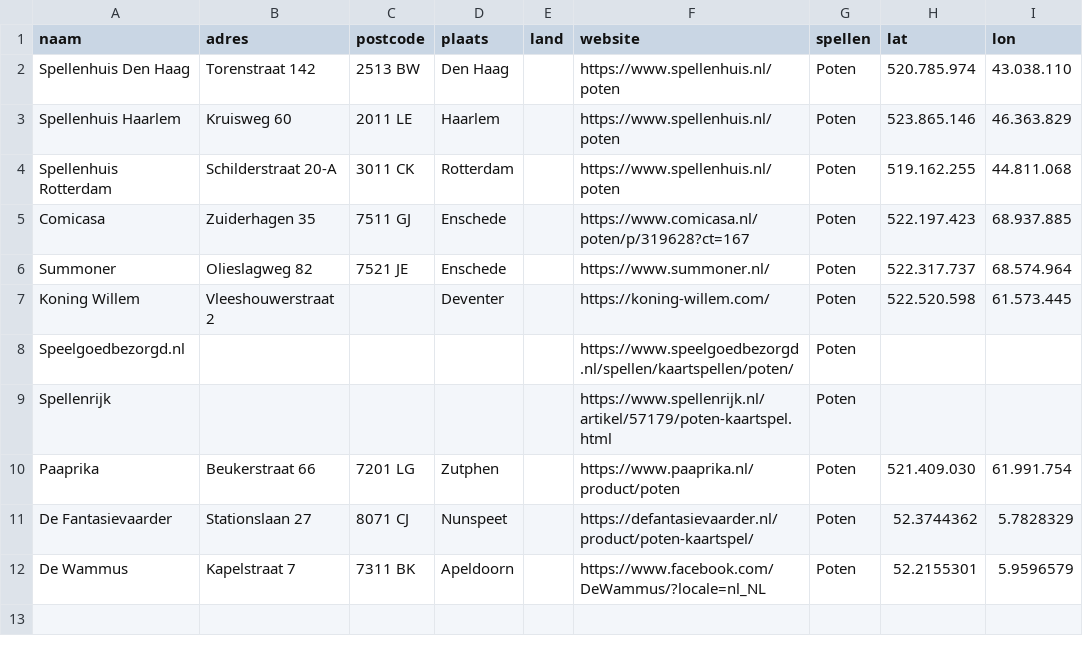
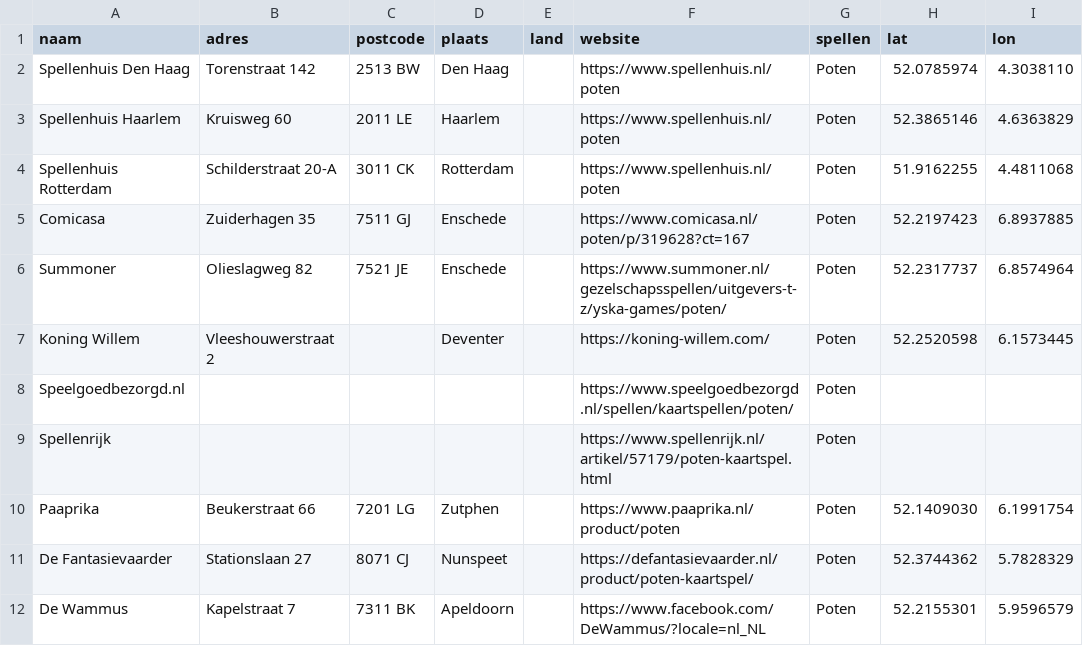
Before and after one commit to sjoerdyska/yskagames.github.io, a CSV file: verkooppunten.csv, drawn as a sheet; the diff names each change by its address in the sheet, - before the commit and + after, or states it on an @@ line.

Commit message:
Add files via upload

```diff
--- a/verkooppunten.csv
+++ b/verkooppunten.csv
-H2 (lat): 520.785.974
+H2 (lat): 52.0785974
-I2 (lon): 43.038.110
+I2 (lon): 4.3038110
-H3 (lat): 523.865.146
+H3 (lat): 52.3865146
-I3 (lon): 46.363.829
+I3 (lon): 4.6363829
-H4 (lat): 519.162.255
+H4 (lat): 51.9162255
-I4 (lon): 44.811.068
+I4 (lon): 4.4811068
-H5 (lat): 522.197.423
+H5 (lat): 52.2197423
-I5 (lon): 68.937.885
+I5 (lon): 6.8937885
-F6 (website): https://www.summoner.nl/
+F6 (website): https://www.summoner.nl/gezelschapsspellen/uitgevers-t-z/yska-games/poten/
-H6 (lat): 522.317.737
+H6 (lat): 52.2317737
-I6 (lon): 68.574.964
+I6 (lon): 6.8574964
-H7 (lat): 522.520.598
+H7 (lat): 52.2520598
-I7 (lon): 61.573.445
+I7 (lon): 6.1573445
-H10 (lat): 521.409.030
+H10 (lat): 52.1409030
-I10 (lon): 61.991.754
+I10 (lon): 6.1991754
```
